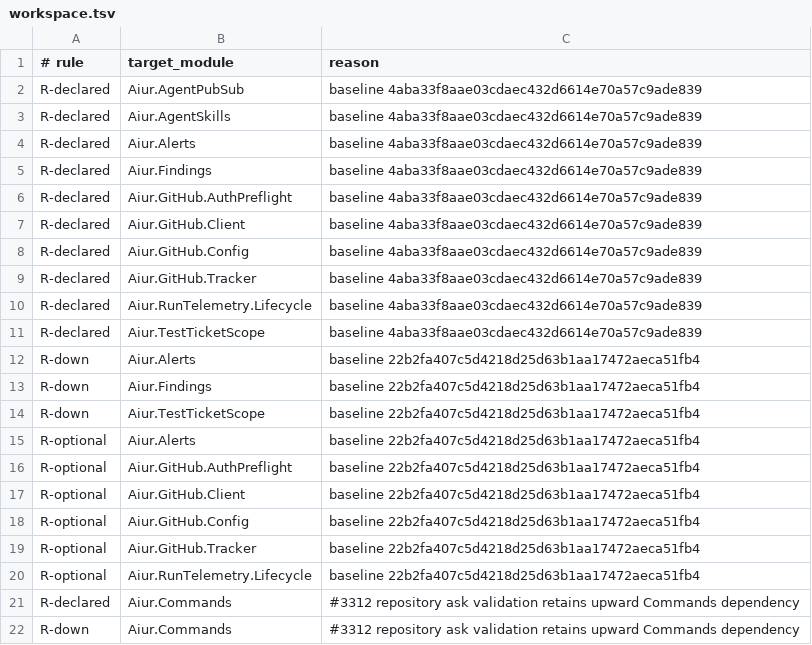
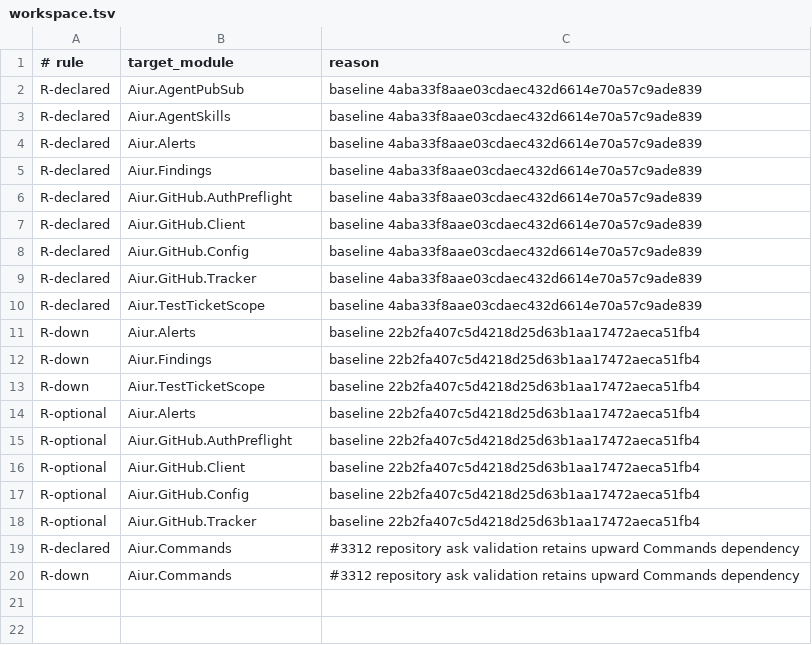
Before and after one commit to aiur-team/aiur, a TSV file: scripts/components/allowlist/workspace.tsv, drawn as a sheet.

```diff
--- a/scripts/components/allowlist/workspace.tsv
+++ b/scripts/components/allowlist/workspace.tsv
@@ -9,3 +9,2 @@ R-declared	Aiur.GitHub.Config	baseline 4aba33f8aae03cdaec432d6614e70a57c9ade839
 R-declared	Aiur.GitHub.Tracker	baseline 4aba33f8aae03cdaec432d6614e70a57c9ade839
-R-declared	Aiur.RunTelemetry.Lifecycle	baseline 4aba33f8aae03cdaec432d6614e70a57c9ade839
 R-declared	Aiur.TestTicketScope	baseline 4aba33f8aae03cdaec432d6614e70a57c9ade839
@@ -19,3 +18,2 @@ R-optional	Aiur.GitHub.Config	baseline 22b2fa407c5d4218d25d63b1aa17472aeca51fb4
 R-optional	Aiur.GitHub.Tracker	baseline 22b2fa407c5d4218d25d63b1aa17472aeca51fb4
-R-optional	Aiur.RunTelemetry.Lifecycle	baseline 22b2fa407c5d4218d25d63b1aa17472aeca51fb4
 R-declared	Aiur.Commands	#3312 repository ask validation retains upward Commands dependency
```
Also changed, not shown: scripts/components/allowlist/agent-runner.tsv, scripts/components/allowlist/harness-adapters.tsv, 15 other files.
